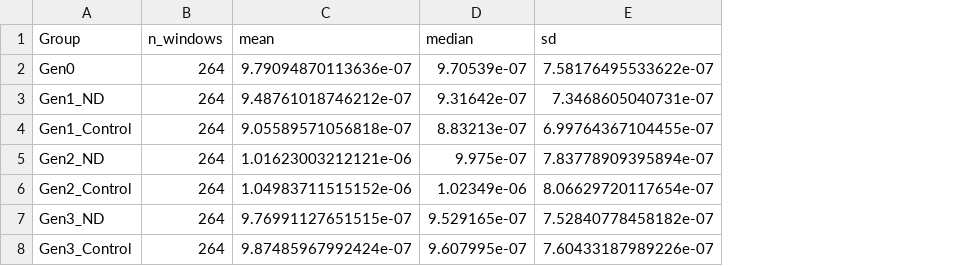
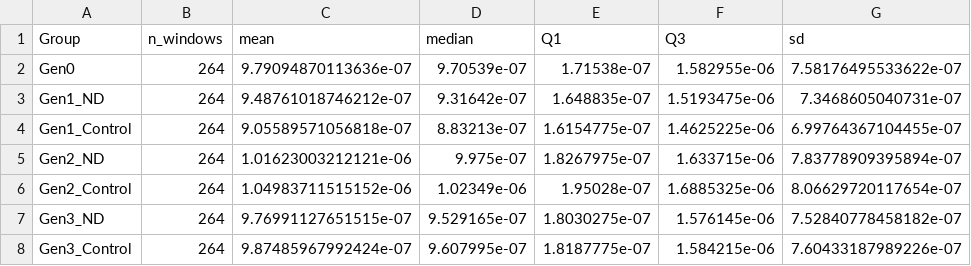
Before and after one commit to Annemarie-Weise/population_dynamics_in_rye, a CSV file: general_analysis/vcftools/windowed_pi/pi_25Mbp_summary_by_group.csv, drawn as a sheet; the diff names each change by its address in the sheet, - before the commit and + after, or states it on an @@ line.

Commit message:
Added summary tables for TajimaD, Pi and MAF spectra

```diff
--- a/general_analysis/vcftools/windowed_pi/pi_25Mbp_summary_by_group.csv
+++ b/general_analysis/vcftools/windowed_pi/pi_25Mbp_summary_by_group.csv
+column E (Q1), rows 2-8: 1.71538e-07 | 1.648835e-07 | 1.6154775e-07 | 1.8267975e-07 | 1.95028e-07 | 1.8030275e-07 | 1.8187775e-07
+column F (Q3), rows 2-8: 1.582955e-06 | 1.5193475e-06 | 1.4625225e-06 | 1.633715e-06 | 1.6885325e-06 | 1.576145e-06 | 1.584215e-06
```
Also changed, not shown: general_analysis/vcftools/tajimaD/tajimaD_25Mbp_summary_by_group.csv, 21 other files.
